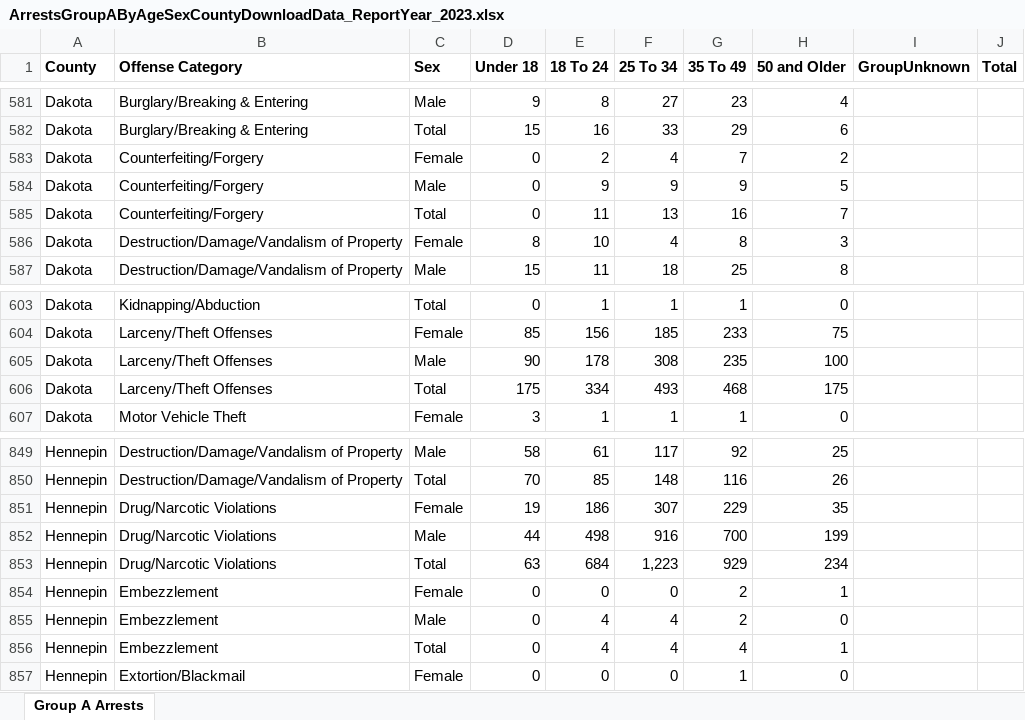
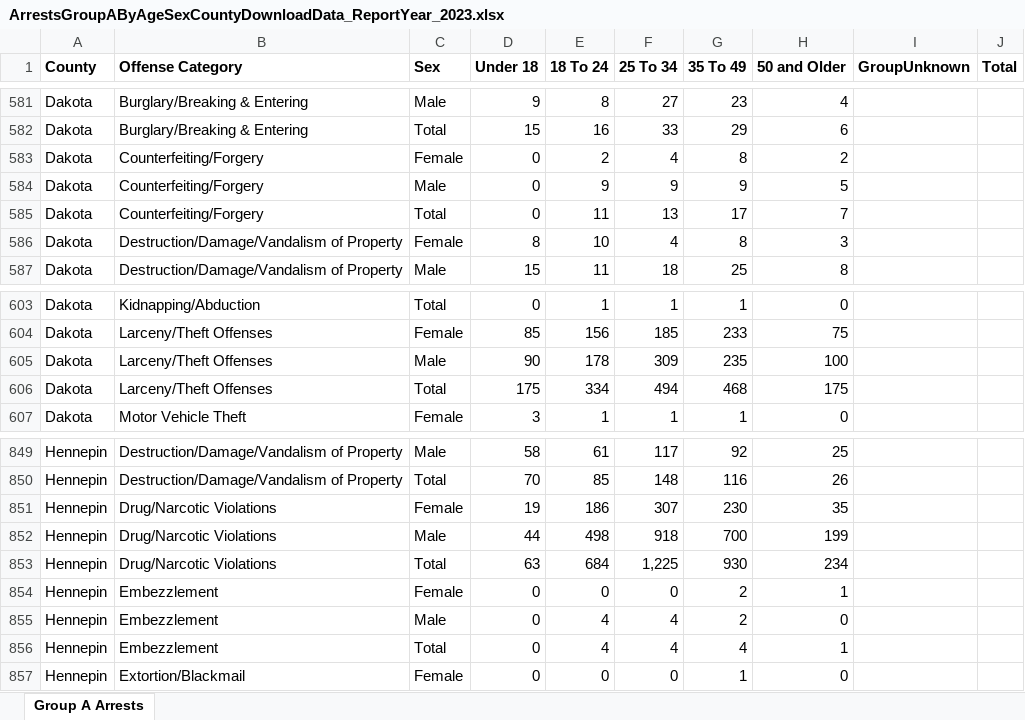
Before and after one commit to striblab/crimedash, an Excel workbook: store/arrests/ArrestsGroupAByAgeSexCountyDownloadData_ReportYear_2023.xlsx, sheet Group A Arrests, drawn as a sheet; only a part is shown, gaps mark what is left out; values as stored, in another font and other column widths than the file's, no borders; the diff names each change by its address in the sheet, - before the commit and + after, or states it on an @@ line.

```diff
--- a/store/arrests/ArrestsGroupAByAgeSexCountyDownloadData_ReportYear_2023.xlsx (sheet Group A Arrests)
+++ b/store/arrests/ArrestsGroupAByAgeSexCountyDownloadData_ReportYear_2023.xlsx (sheet Group A Arrests)
-G583 (35 To 49): 7
+G583 (35 To 49): 8
-G585 (35 To 49): 16
+G585 (35 To 49): 17
-F605 (25 To 34): 308
+F605 (25 To 34): 309
-F606 (25 To 34): 493
+F606 (25 To 34): 494
-G851 (35 To 49): 229
+G851 (35 To 49): 230
-F852 (25 To 34): 916
+F852 (25 To 34): 918
-F853 (25 To 34): 1,223
+F853 (25 To 34): 1,225
-G853 (35 To 49): 929
+G853 (35 To 49): 930
```
Also changed, not shown: store/arrests/ArrestsDrugByAgencyDownloadData_ReportYear_2024.xlsx, store/arrests/ArrestsGroupAByAgeSexCountyDownloadData_ReportYear_2024.xlsx, 41 other files.
